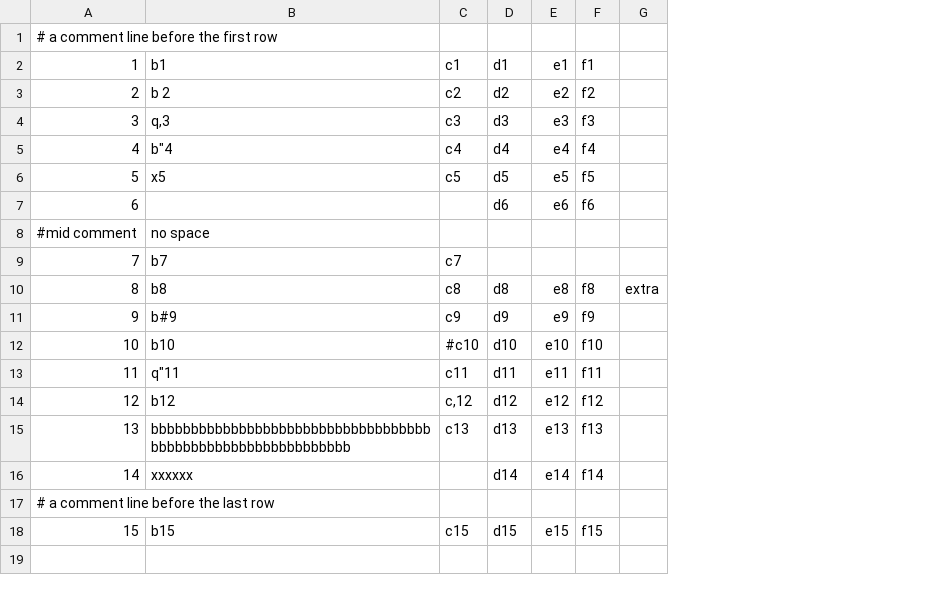
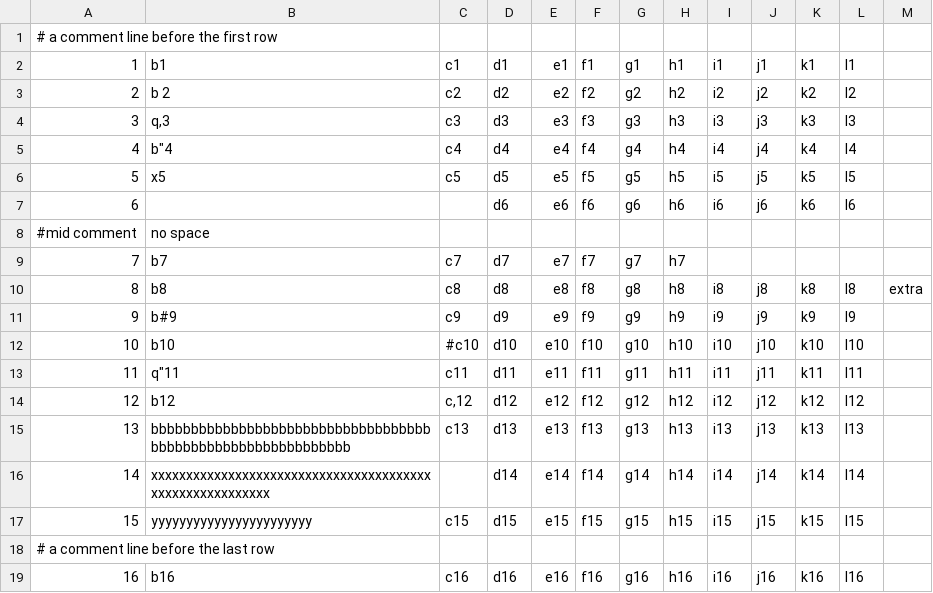
Before and after one commit to PeterVanHolland/duckdb, a CSV file: data/csv/block_scan_runs_crlf_comment.csv, drawn as a sheet; removed rows and columns are numbered as before the commit, all else as after; the diff names each change by its address in the sheet, - before the commit and + after, or states it on an @@ line.

```diff
--- a/data/csv/block_scan_runs_crlf_comment.csv
+++ b/data/csv/block_scan_runs_crlf_comment.csv
+column G, rows 2-16: g1 | g2 | g3 | g4 | g5 | g6 |  | g7 | g8 | g9 | g10 | g11 | g12 | g13 | g14
+column H, rows 2-16: h1 | h2 | h3 | h4 | h5 | h6 |  | h7 | h8 | h9 | h10 | h11 | h12 | h13 | h14
+column I, rows 2-16: i1 | i2 | i3 | i4 | i5 | i6 |  |  | i8 | i9 | i10 | i11 | i12 | i13 | i14
+column J, rows 2-16: j1 | j2 | j3 | j4 | j5 | j6 |  |  | j8 | j9 | j10 | j11 | j12 | j13 | j14
+column K, rows 2-16: k1 | k2 | k3 | k4 | k5 | k6 |  |  | k8 | k9 | k10 | k11 | k12 | k13 | k14
+column L, rows 2-16: l1 | l2 | l3 | l4 | l5 | l6 |  |  | l8 | l9 | l10 | l11 | l12 | l13 | l14
-D9: (empty)
+D9: d7
-E9: (empty)
+E9: e7
-F9: (empty)
+F9: f7
-B16: xxxxxx
+B16: xxxxxxxxxxxxxxxxxxxxxxxxxxxxxxxxxxxxxxxxxxxxxxxxxxxxxxxxx
+row 17: 15 | yyyyyyyyyyyyyyyyyyyyyyy | c15 | d15 | e15 | f15 | g15 | h15 | i15 | j15 | k15 | l15
-row 18: 15 | b15 | c15 | d15 | e15 | f15
+row 19: 16 | b16 | c16 | d16 | e16 | f16 | g16 | h16 | i16 | j16 | k16 | l16
```
Also changed, not shown: data/csv/block_scan_runs.csv, data/csv/block_scan_runs_cent.csv, 9 other files.
